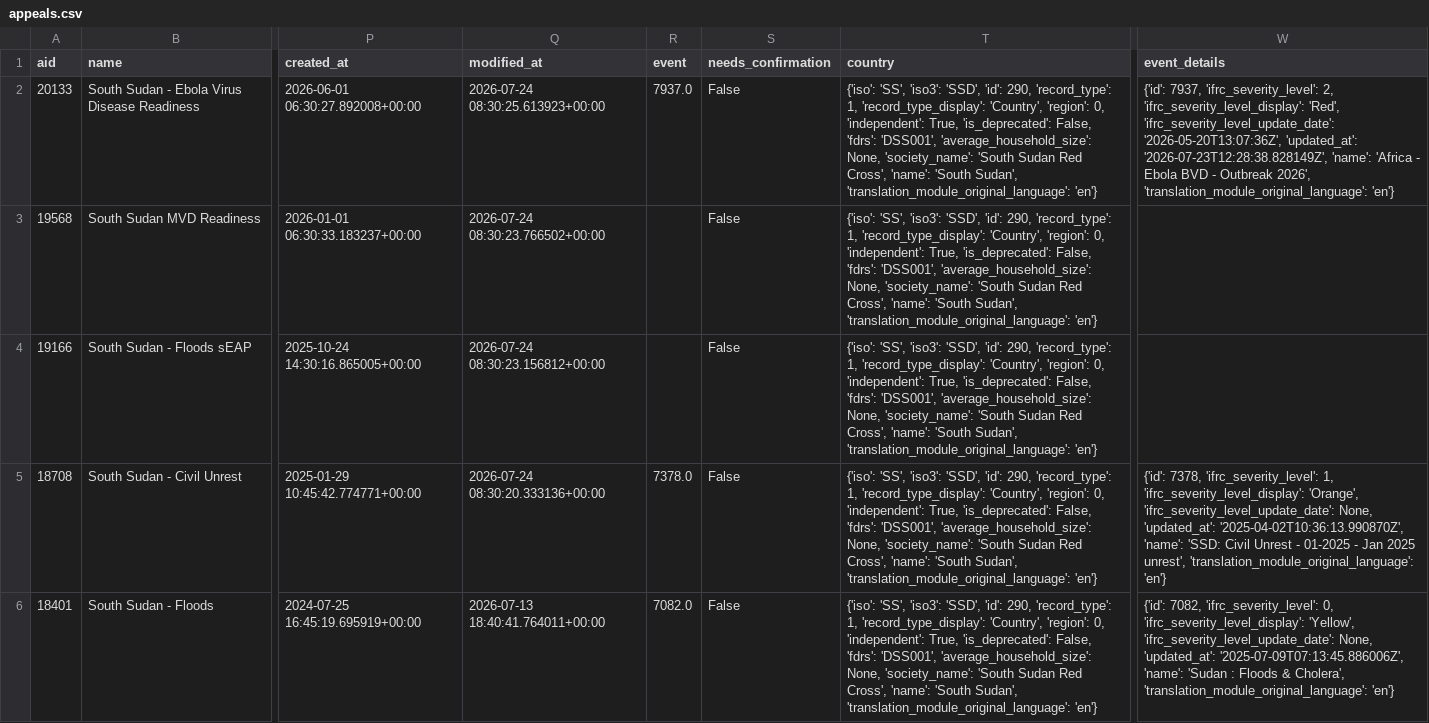
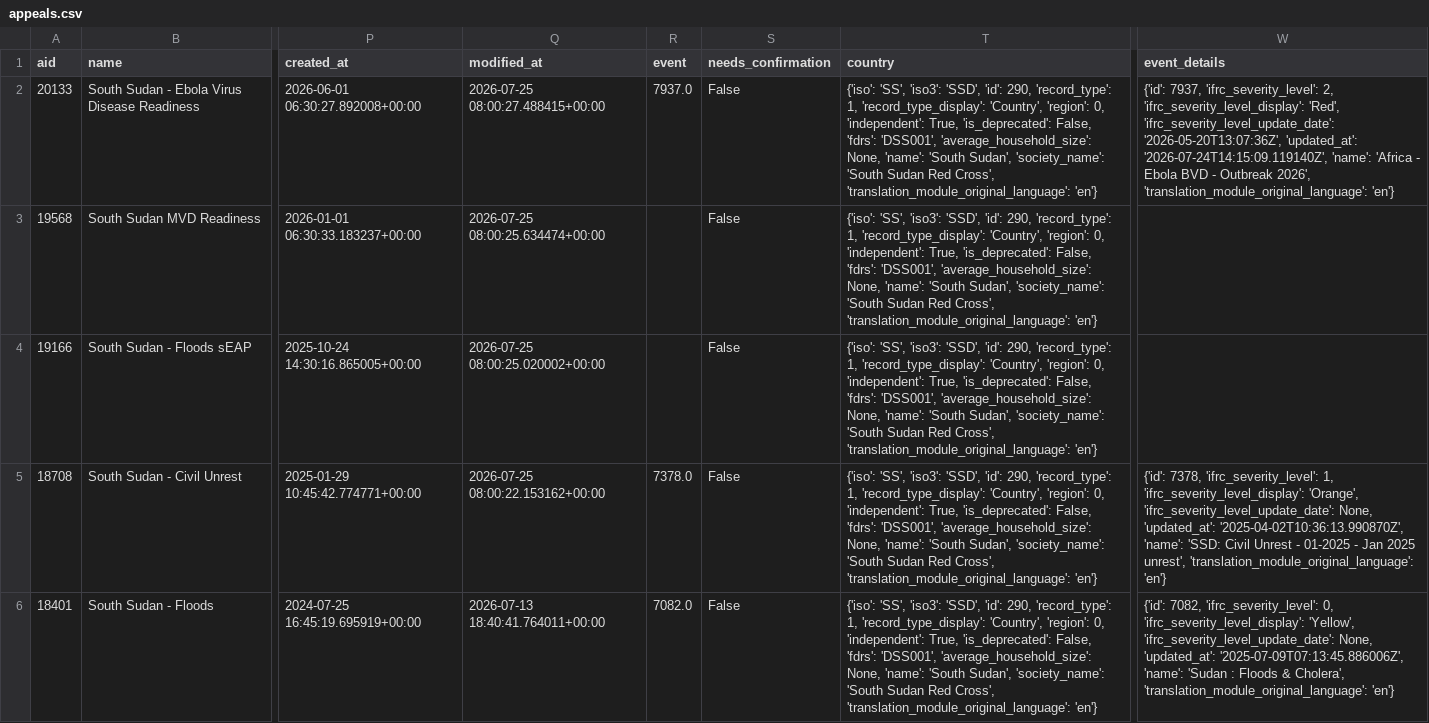
Before and after one commit to jayasekhon/South-Sudan-Dashboard, a CSV file: data/appeals.csv, drawn as a sheet; only a part is shown, gaps mark what is left out; the diff covers the shown part only; the diff names each change by its address in the sheet, - before the commit and + after, or states it on an @@ line.

```diff
--- a/data/appeals.csv
+++ b/data/appeals.csv
-Q2 (modified_at): 2026-07-24 08:30:25.613923+00:00
+Q2 (modified_at): 2026-07-25 08:00:27.488415+00:00
-T2:T6 (country): …'average_household_size': None, 'society_name': 'South Sudan Red Cross', 'name': 'South Sudan', 'translation_module_original_language': 'en'}
+T2:T6 (country): …'average_household_size': None, 'name': 'South Sudan', 'society_name': 'South Sudan Red Cross', 'translation_module_original_language': 'en'}
-W2 (event_details): …'2026-05-20T13:07:36Z', 'updated_at': '2026-07-23T12:28:38.828149Z', 'name': 'Africa…
+W2 (event_details): …'2026-05-20T13:07:36Z', 'updated_at': '2026-07-24T14:15:09.119140Z', 'name': 'Africa…
-Q3 (modified_at): 2026-07-24 08:30:23.766502+00:00
+Q3 (modified_at): 2026-07-25 08:00:25.634474+00:00
-Q4 (modified_at): 2026-07-24 08:30:23.156812+00:00
+Q4 (modified_at): 2026-07-25 08:00:25.020002+00:00
-Q5 (modified_at): 2026-07-24 08:30:20.333136+00:00
+Q5 (modified_at): 2026-07-25 08:00:22.153162+00:00
```
Also changed, not shown: 12 edited cells elsewhere in this file, data/emergencies.csv, data/field_reports.csv, 3 other files.
